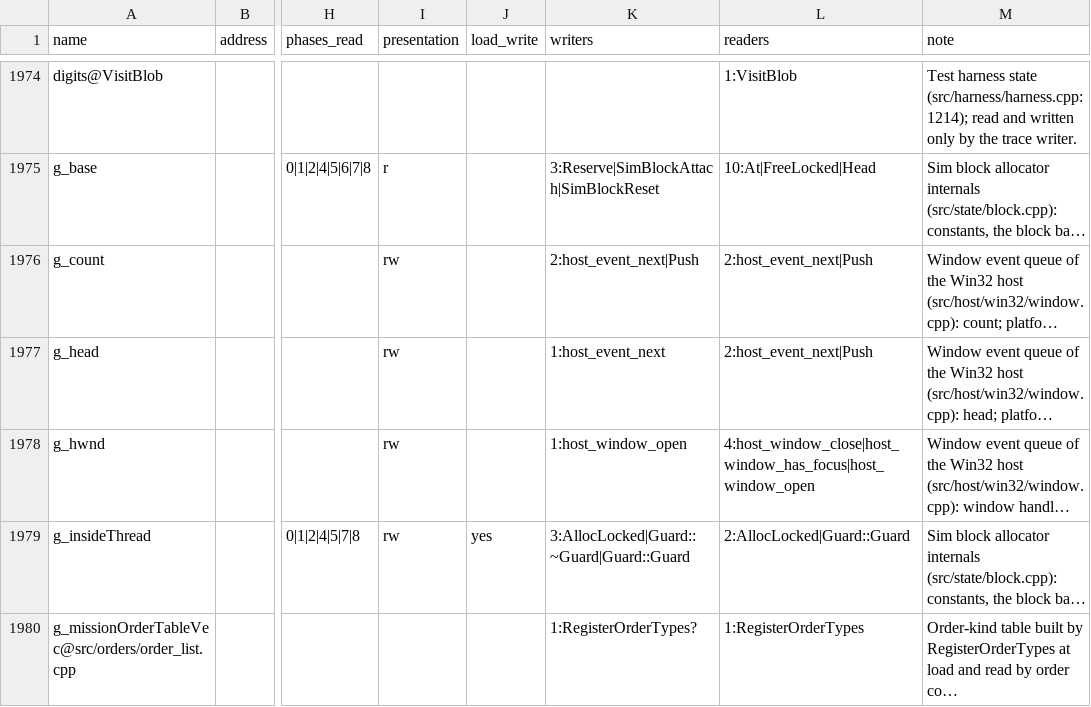
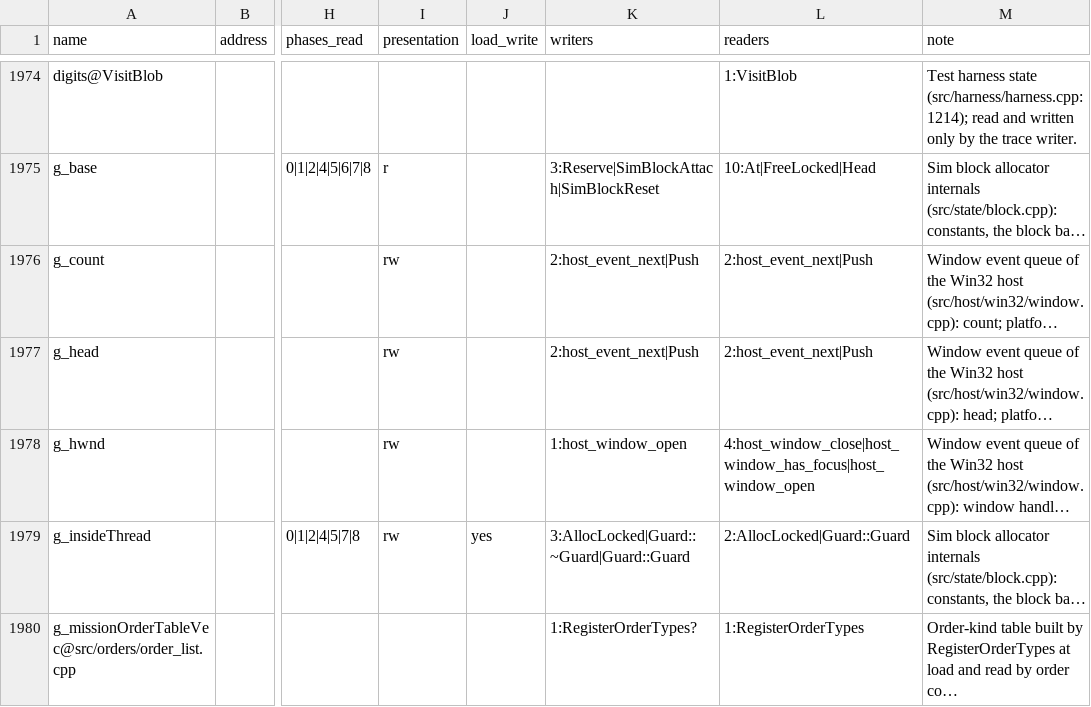
Before and after one commit to Thaldren-Archive-Forks/byte-tactics-moddable, a CSV file: data/state_classes.csv, drawn as a sheet; only a part is shown, gaps mark what is left out; long unchanged cells end in …; the diff names each change by its address in the sheet, - before the commit and + after, or states it on an @@ line.

```diff
--- a/data/state_classes.csv
+++ b/data/state_classes.csv
-K1977 (writers): 1:host_event_next
+K1977 (writers): 2:host_event_next|Push
```
Also changed, not shown: data/hazards.csv, 2 other files.
